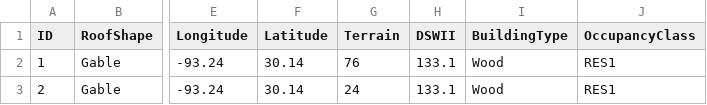
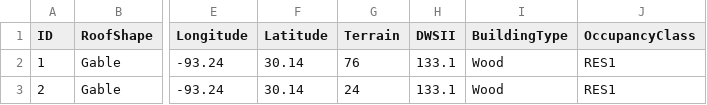
Before and after one commit to NHERI-SimCenter/SimCenterDocumentation, a CSV file: docs/common/testbeds/lake_charles/table/veri_sample.csv, drawn as a sheet; only a part is shown, gaps mark what is left out; the diff names each change by its address in the sheet, - before the commit and + after, or states it on an @@ line.

```diff
--- a/docs/common/testbeds/lake_charles/table/veri_sample.csv
+++ b/docs/common/testbeds/lake_charles/table/veri_sample.csv
-H1: DSWII
+H1: DWSII
```
Also changed, not shown: docs/common/testbeds/lake_charles/table/bldg_class_new.csv, docs/common/testbeds/lake_charles/table/building_inventory_data_model_new.csv, 22 other files.
